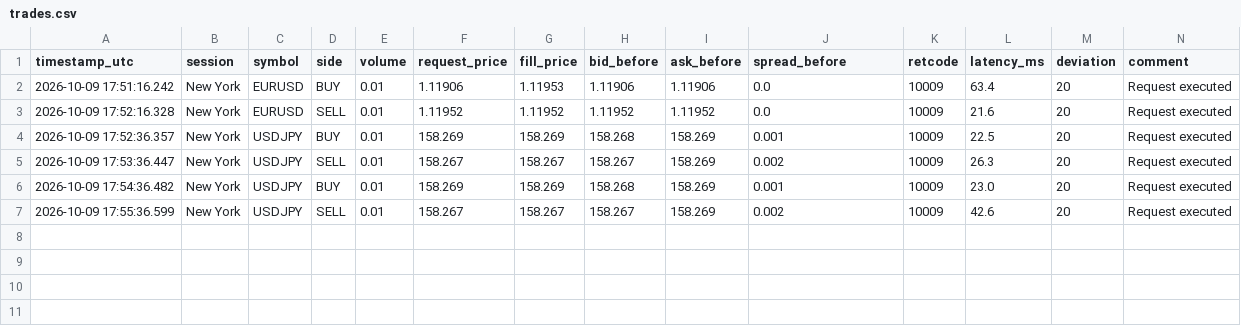
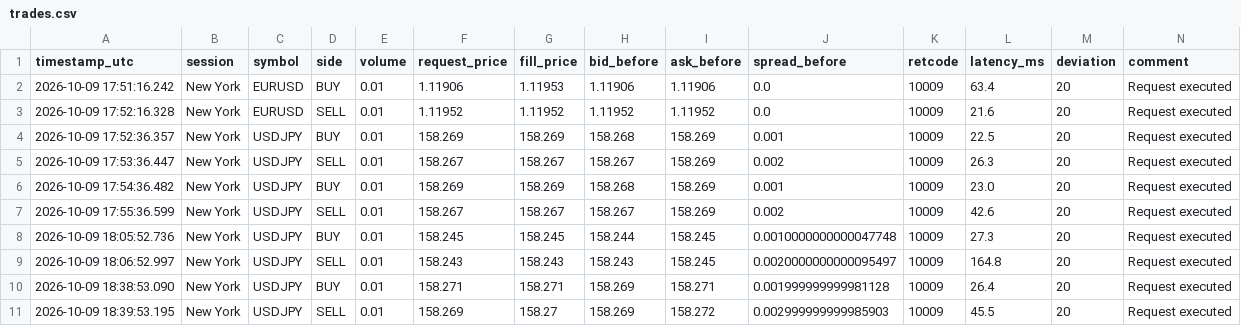
Before and after one commit to ryz-ryx/paper-mm, a CSV file: slow_strategies/mt5_exec_test/trades.csv, drawn as a sheet; the diff names each change by its address in the sheet, - before the commit and + after, or states it on an @@ line.

Commit message:
chore(mt5_exec_test): raise limit to 40 orders/day, 7-day duration, update telemetry

```diff
--- a/slow_strategies/mt5_exec_test/trades.csv
+++ b/slow_strategies/mt5_exec_test/trades.csv
+row 8: 2026-10-09 18:05:52.736 | New York | USDJPY | BUY | 0.01 | 158.245 | 158.245 | 158.244 | 158.245 | 0.0010000000000047748 | 10009 | 27.3 | 20 | Request executed
+row 9: 2026-10-09 18:06:52.997 | New York | USDJPY | SELL | 0.01 | 158.243 | 158.243 | 158.243 | 158.245 | 0.0020000000000095497 | 10009 | 164.8 | 20 | Request executed
+row 10: 2026-10-09 18:38:53.090 | New York | USDJPY | BUY | 0.01 | 158.271 | 158.271 | 158.269 | 158.271 | 0.001999999999981128 | 10009 | 26.4 | 20 | Request executed
+row 11: 2026-10-09 18:39:53.195 | New York | USDJPY | SELL | 0.01 | 158.269 | 158.27 | 158.269 | 158.272 | 0.002999999999985903 | 10009 | 45.5 | 20 | Request executed
```
Also changed, not shown: slow_strategies/mt5_exec_test/roundtrips.csv, 3 other files.
